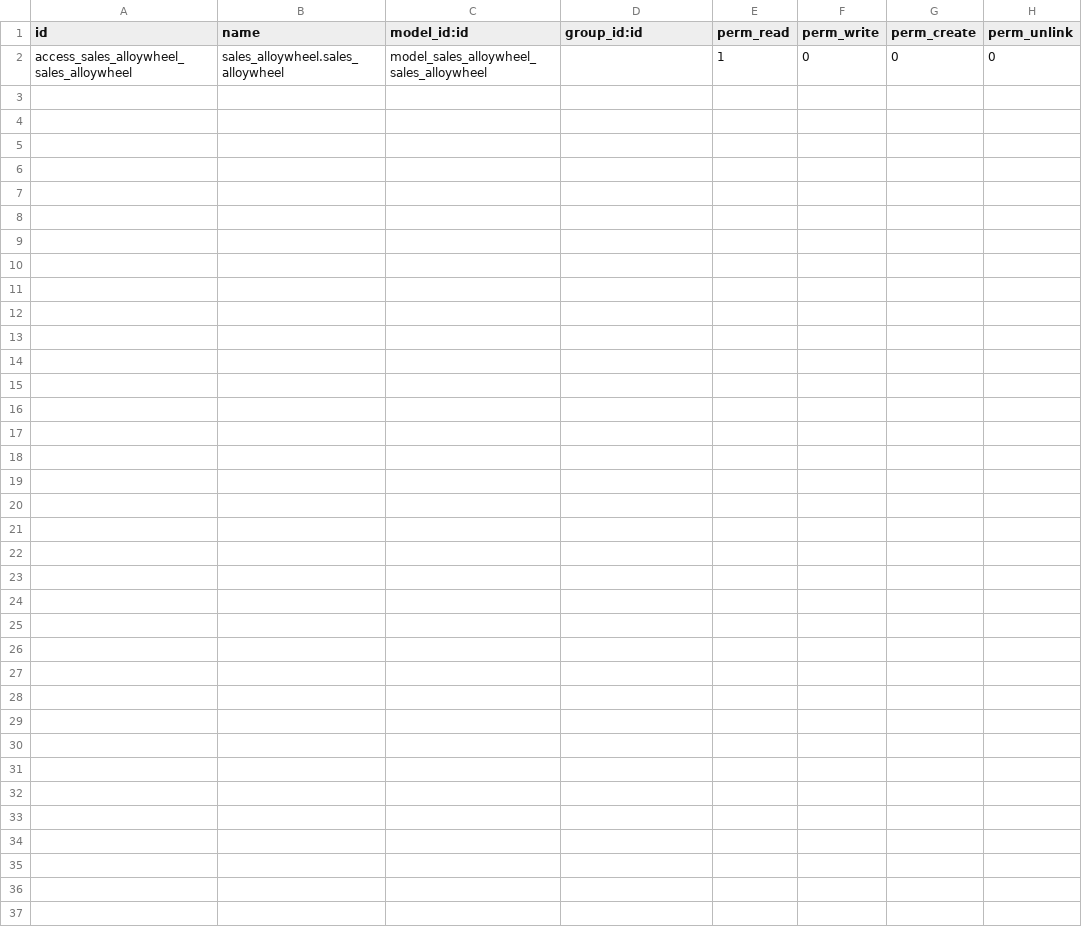
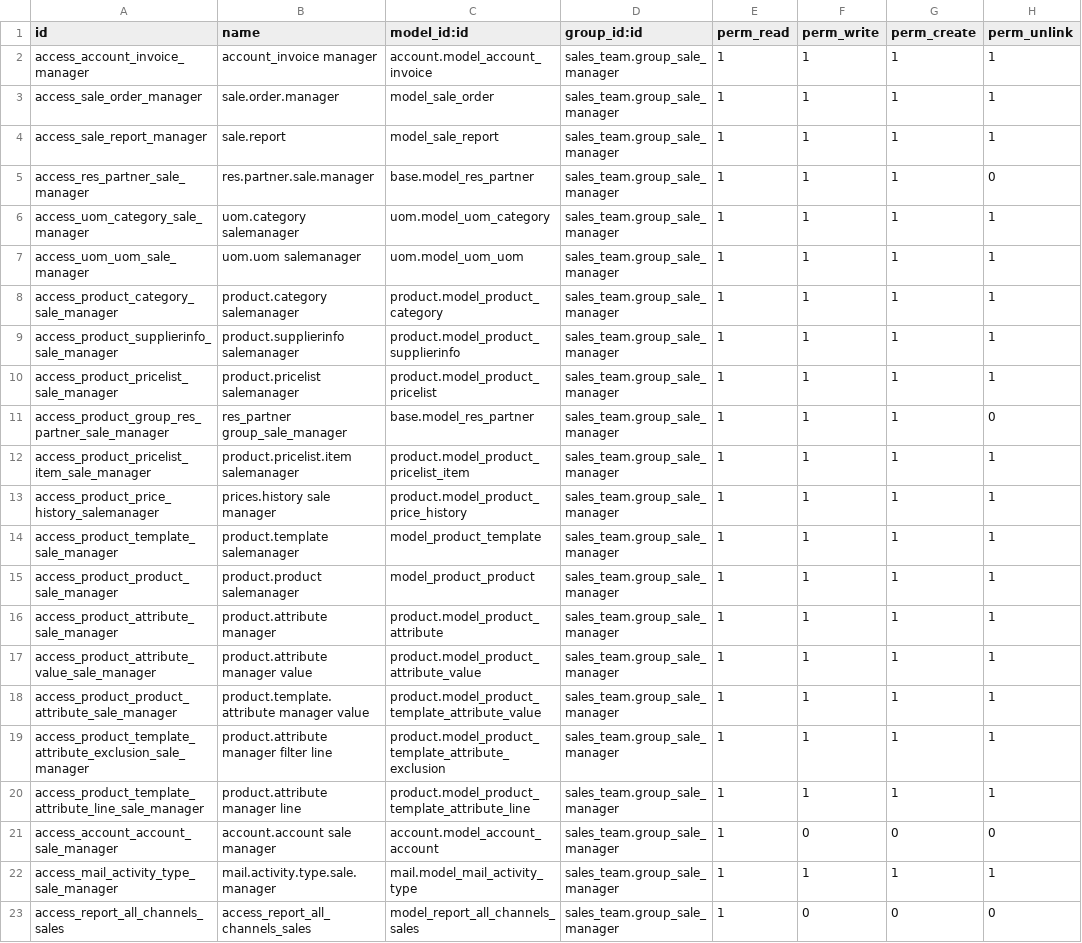
Before and after one commit to Alloyproduction/WheelAlloyProject, a CSV file: sales_alloywheel/security/ir.model.access.csv, drawn as a sheet.

```diff
--- a/sales_alloywheel/security/ir.model.access.csv
+++ b/sales_alloywheel/security/ir.model.access.csv
@@ -1,2 +1,23 @@
 id,name,model_id:id,group_id:id,perm_read,perm_write,perm_create,perm_unlink
-access_sales_alloywheel_sales_alloywheel,sales_alloywheel.sales_alloywheel,model_sales_alloywheel_sales_alloywheel,,1,0,0,0
+access_account_invoice_manager,account_invoice manager,account.model_account_invoice,sales_team.group_sale_manager,1,1,1,1
+access_sale_order_manager,sale.order.manager,model_sale_order,sales_team.group_sale_manager,1,1,1,1
+access_sale_report_manager,sale.report,model_sale_report,sales_team.group_sale_manager,1,1,1,1
+access_res_partner_sale_manager,res.partner.sale.manager,base.model_res_partner,sales_team.group_sale_manager,1,1,1,0
+access_uom_category_sale_manager,uom.category salemanager,uom.model_uom_category,sales_team.group_sale_manager,1,1,1,1
+access_uom_uom_sale_manager,uom.uom salemanager,uom.model_uom_uom,sales_team.group_sale_manager,1,1,1,1
+access_product_category_sale_manager,product.category salemanager,product.model_product_category,sales_team.group_sale_manager,1,1,1,1
+access_product_supplierinfo_sale_manager,product.supplierinfo salemanager,product.model_product_supplierinfo,sales_team.group_sale_manager,1,1,1,1
+access_product_pricelist_sale_manager,product.pricelist salemanager,product.model_product_pricelist,sales_team.group_sale_manager,1,1,1,1
+access_product_group_res_partner_sale_manager,res_partner group_sale_manager,base.model_res_partner,sales_team.group_sale_manager,1,1,1,0
+access_product_pricelist_item_sale_manager,product.pricelist.item salemanager,product.model_product_pricelist_item,sales_team.group_sale_manager,1,1,1,1
+access_product_price_history_salemanager,prices.history sale manager,product.model_product_price_history,sales_team.group_sale_manager,1,1,1,1
+access_product_template_sale_manager,product.template salemanager,model_product_template,sales_team.group_sale_manager,1,1,1,1
+access_product_product_sale_manager,product.product salemanager,model_product_product,sales_team.group_sale_manager,1,1,1,1
+access_product_attribute_sale_manager,product.attribute manager,product.model_product_attribute,sales_team.group_sale_manager,1,1,1,1
+access_product_attribute_value_sale_manager,product.attribute manager value,product.model_product_attribute_value,sales_team.group_sale_manager,1,1,1,1
+access_product_product_attribute_sale_manager,product.template.attribute manager value,product.model_product_template_attribute_value,sales_team.group_sale_manager,1,1,1,1
+access_product_template_attribute_exclusion_sale_manager,product.attribute manager filter line,product.model_product_template_attribute_exclusion,sales_team.group_sale_manager,1,1,1,1
+access_product_template_attribute_line_sale_manager,product.attribute manager line,product.model_product_template_attribute_line,sales_team.group_sale_manager,1,1,1,1
+access_account_account_sale_manager,account.account sale manager,account.model_account_account,sales_team.group_sale_manager,1,0,0,0
+access_mail_activity_type_sale_manager,mail.activity.type.sale.manager,mail.model_mail_activity_type,sales_team.group_sale_manager,1,1,1,1
+access_report_all_channels_sales,access_report_all_channels_sales,model_report_all_channels_sales,sales_team.group_sale_manager,1,0,0,0
```
Also changed, not shown: 3 other files.
